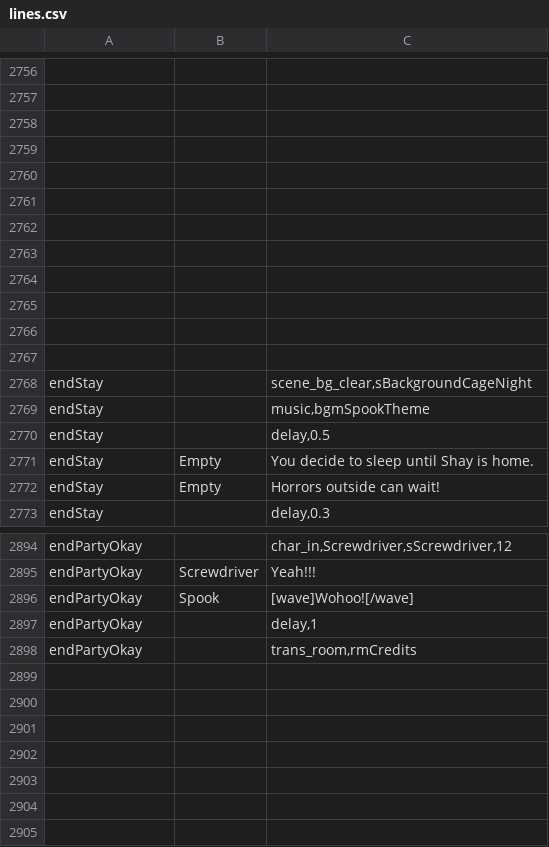
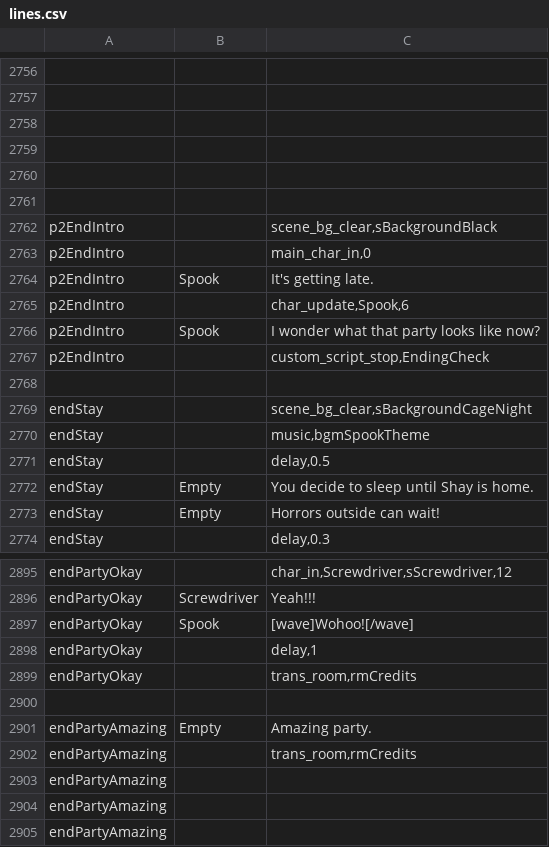
Before and after one commit to kazak29/Spooktober_2026_GameJam, a CSV file: datafiles/lines.csv, drawn as a sheet; only a part is shown, gaps mark what is left out; the diff names each change by its address in the sheet, - before the commit and + after, or states it on an @@ line.

Commit message:
added ending check

```diff
--- a/datafiles/lines.csv
+++ b/datafiles/lines.csv
-row 2762: (empty)
+row 2762: p2EndIntro |  | scene_bg_clear,sBackgroundBlack
-row 2763: (empty)
+row 2763: p2EndIntro |  | main_char_in,0
-row 2764: (empty)
+row 2764: p2EndIntro | Spook | It's getting late.
-row 2765: (empty)
+row 2765: p2EndIntro |  | char_update,Spook,6
-row 2766: (empty)
+row 2766: p2EndIntro | Spook | I wonder what that party looks like now?
+row 2767: p2EndIntro |  | custom_script_stop,EndingCheck
+row 2900: (empty)
+row 2901: endPartyAmazing | Empty | Amazing party.
+row 2902: endPartyAmazing |  | trans_room,rmCredits
+row 2903: endPartyAmazing
+row 2904: endPartyAmazing
+row 2905: endPartyAmazing
```
Also changed, not shown: datafiles/ui.csv, 1 other file.
